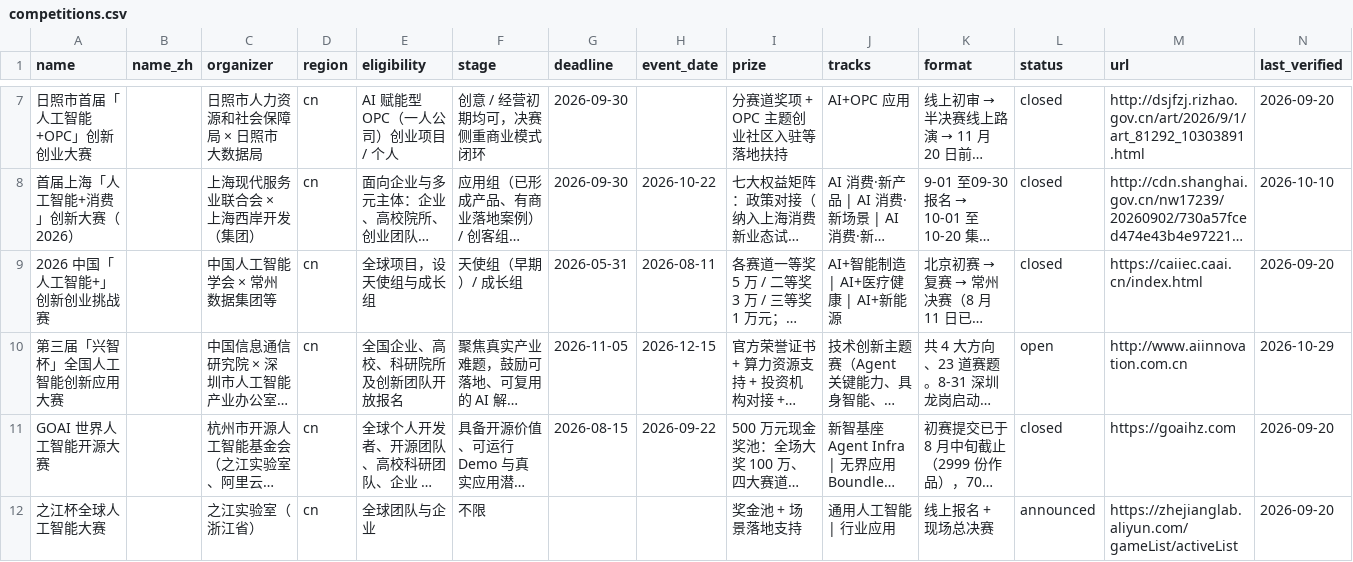
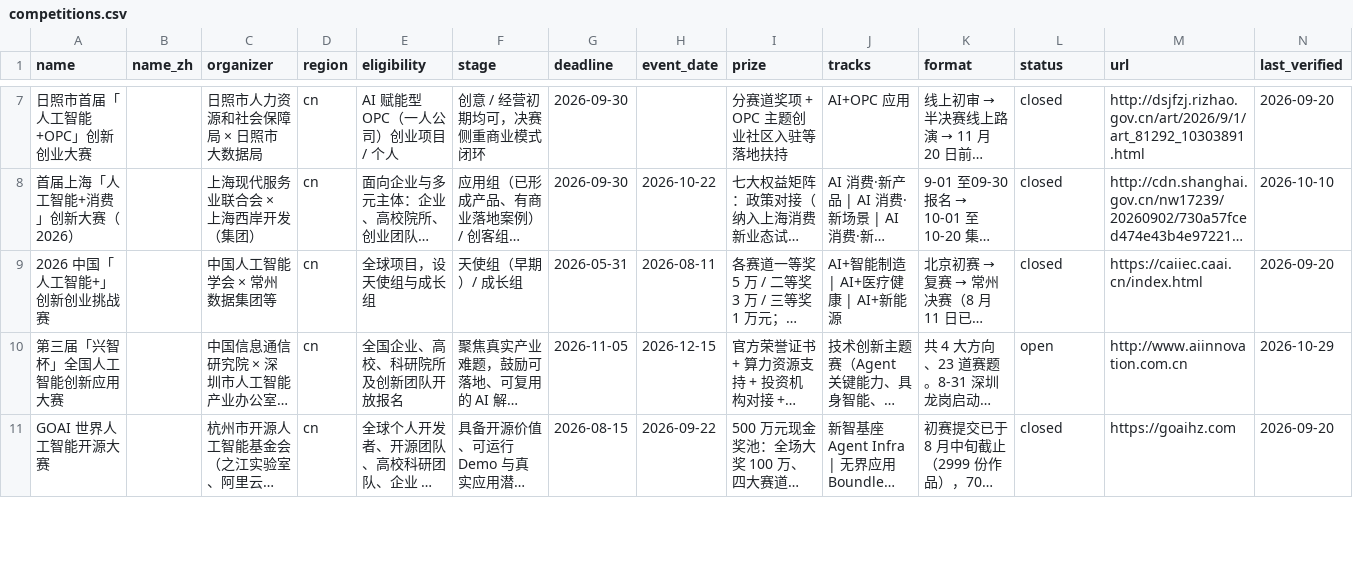
Before and after one commit to clawhome/awesome-ai-startup-competitions, a CSV file: data/competitions.csv, drawn as a sheet; only a part is shown, gaps mark what is left out; long unchanged cells end in …; removed rows and columns are numbered as before the commit, all else as after; the diff covers the shown part only; the diff names each change by its address in the sheet, - before the commit and + after, or states it on an @@ line.

Commit message:
fix: correct unverified ZJ Lab Cup preview entry and dead link

```diff
--- a/data/competitions.csv
+++ b/data/competitions.csv
-row 12: 之江杯全球人工智能大赛 |  | 之江实验室（浙江省） | cn | 全球团队与企业 | 不限 |  |  | 奖金池 + 场景落地支持 | 通用人工智能 | 行业应用 | 线上报名 + 现场总决赛 | announced | https://zhejianglab.aliyun.com/gameList/activeList | 2026-09-20
```
Also changed, not shown: 1 added row elsewhere in this file, 2 other files.
